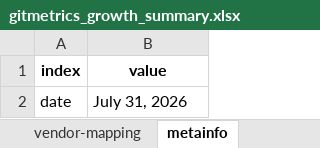
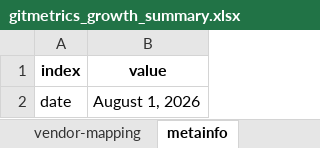
Before and after one commit to sdv-dev/sdv-dev.github.io, an Excel workbook: assets/gitmetrics_growth_summary.xlsx, sheet metainfo, drawn as a sheet; values as stored, in another font and other column widths than the file's, no borders; the diff names each change by its address in the sheet, - before the commit and + after, or states it on an @@ line.

```diff
--- a/assets/gitmetrics_growth_summary.xlsx (sheet metainfo)
+++ b/assets/gitmetrics_growth_summary.xlsx (sheet metainfo)
-B2 (value): July 31, 2026
+B2 (value): August 1, 2026
```
